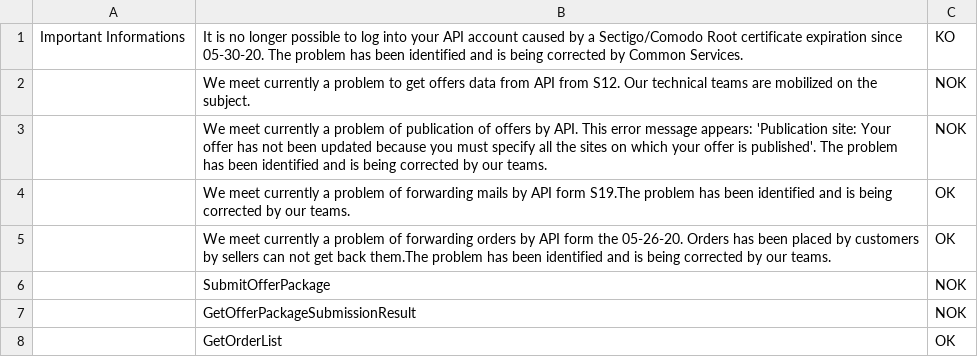
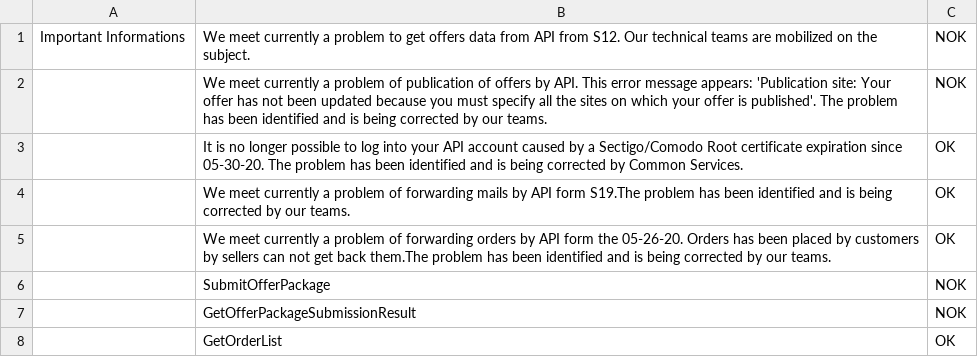
Before and after one commit to FlorentFERRAND/APIDashboard, a CSV file: wwwroot/Production/ImportantInformations.csv, drawn as a sheet.

```diff
--- a/wwwroot/Production/ImportantInformations.csv
+++ b/wwwroot/Production/ImportantInformations.csv
@@ -1,4 +1,4 @@
-Important Informations;It is no longer possible to log into your API account caused by a Sectigo/Comodo Root certificate expiration since 05-30-20. The problem has been identified and is being corrected by Common Services.;KO
-;We meet currently a problem to get offers data from API from S12. Our technical teams are mobilized on the subject.;NOK
+Important Informations;We meet currently a problem to get offers data from API from S12. Our technical teams are mobilized on the subject.;NOK
 ;We meet currently a problem of publication of offers by API. This error message appears: 'Publication site: Your offer has not been updated because you must specify all the sites on which your offer is published'. The problem has been identified and is being corrected by our teams.;NOK
+;It is no longer possible to log into your API account caused by a Sectigo/Comodo Root certificate expiration since 05-30-20. The problem has been identified and is being corrected by Common Services.;OK
 ;We meet currently a problem of forwarding mails by API form S19.The problem has been identified and is being corrected by our teams.;OK
```
Also changed, not shown: wwwroot/Production/APIIssues.csv.
